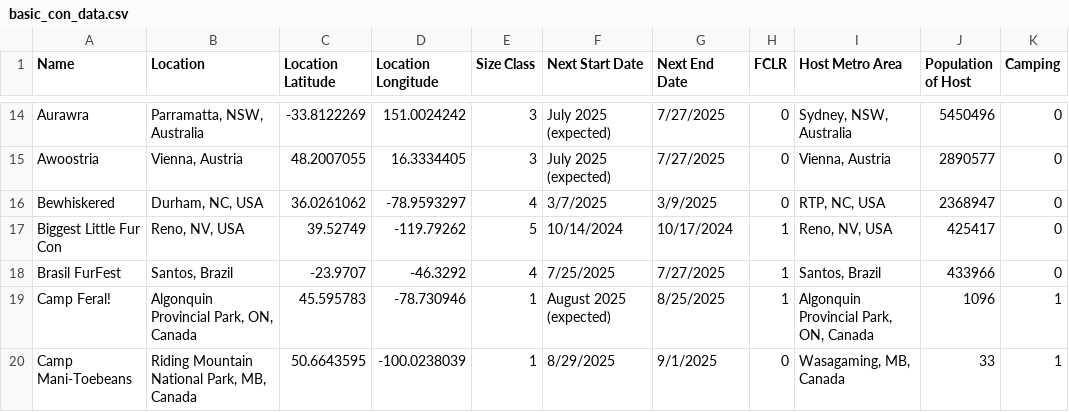
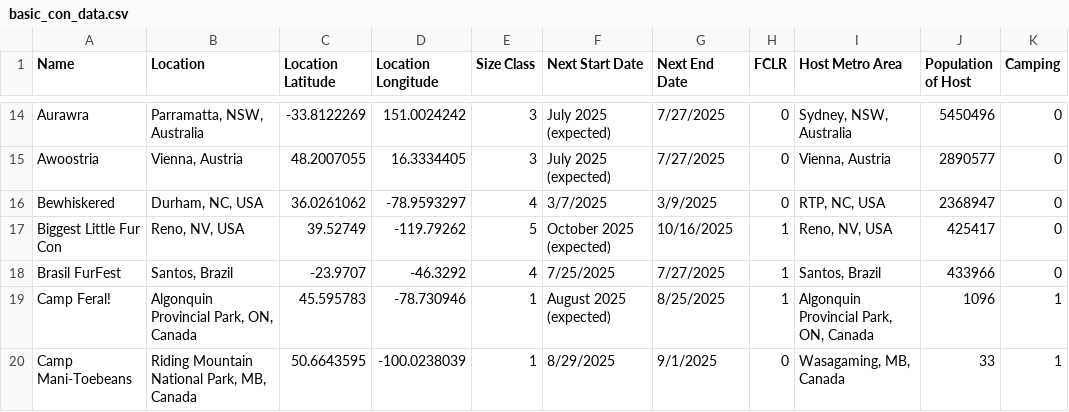
Before and after one commit to huehuecoyotl/furry-con-map, a CSV file: basic_con_data.csv, drawn as a sheet; only a part is shown, gaps mark what is left out; the diff names each change by its address in the sheet, - before the commit and + after, or states it on an @@ line.

Commit message:
blfc

```diff
--- a/basic_con_data.csv
+++ b/basic_con_data.csv
-F17 (Next Start Date): 10/14/2024
+F17 (Next Start Date): October 2025 (expected)
-G17 (Next End Date): 10/17/2024
+G17 (Next End Date): 10/16/2025
```
